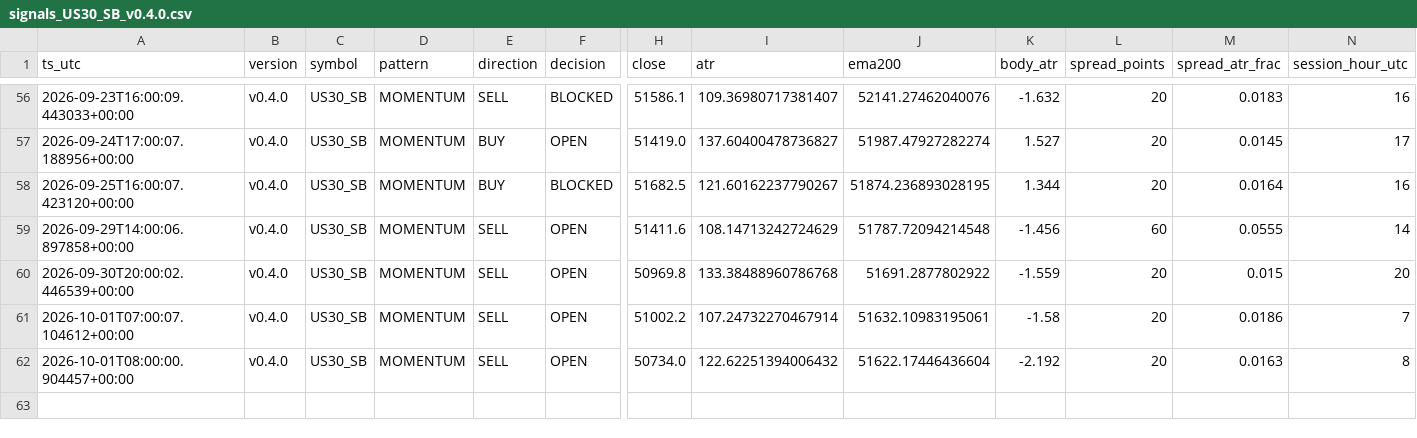
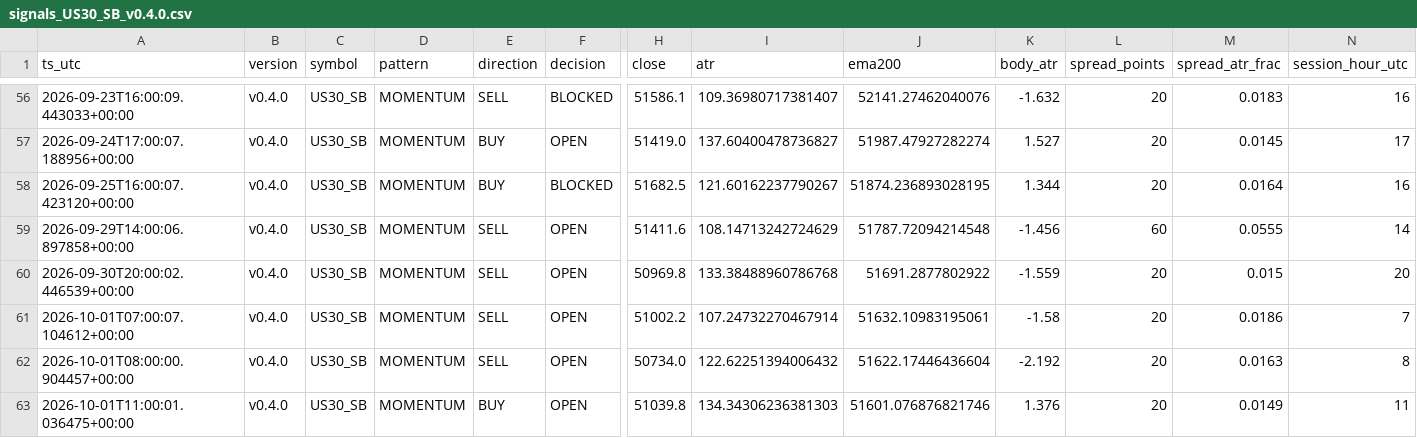
Before and after one commit to jorgenofuentes/tb-logs, a CSV file: signals_US30_SB_v0.4.0.csv, drawn as a sheet; only a part is shown, gaps mark what is left out; rows hold the shown columns only; the diff names each change by its address in the sheet, - before the commit and + after, or states it on an @@ line.

```diff
--- a/signals_US30_SB_v0.4.0.csv
+++ b/signals_US30_SB_v0.4.0.csv
+row 63: 2026-10-01T11:00:01.036475+00:00 | v0.4.0 | US30_SB | MOMENTUM | BUY | OPEN | 51039.8 | 134.34306236381303 | 51601.076876821746 | 1.376 | 20 | 0.0149 | 11
```
Also changed, not shown: signals_XAUUSD_SB_v0.4.0.csv, trades_US30_SB_v0.4.0.csv, 2 other files.
